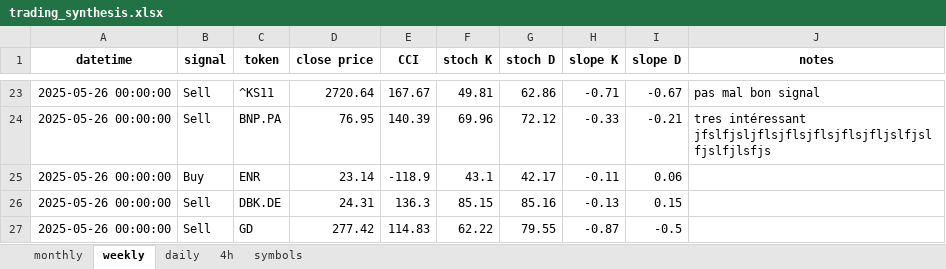
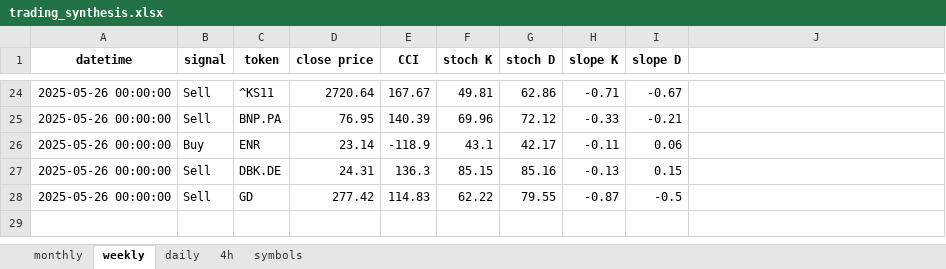
Before and after one commit to tomfahndrich/Roger_trading_syst, an Excel workbook: trading_synthesis.xlsx, sheet weekly, drawn as a sheet; only a part is shown, gaps mark what is left out; values as stored, in another font and other column widths than the file's, no borders; addresses are those after the commit; the diff covers the shown part only; the diff names each change by its address in the sheet, - before the commit and + after, or states it on an @@ line.

Commit message:
trend columns addition - still need to fix notes

```diff
--- a/trading_synthesis.xlsx (sheet weekly)
+++ b/trading_synthesis.xlsx (sheet weekly)
-J1: notes
+J1: (empty)
-J24: pas mal bon signal
+J24: (empty)
-J25: tres intéressant jfslfjsljflsjflsjflsjflsjfljslfjslfjslfjlsfjs
+J25: (empty)
```
Also changed, not shown: 10 added rows, 9 removed rows and 31 edited cells elsewhere in this sheet, sheet 4h, sheet daily, sheet monthly, 4 other files.
